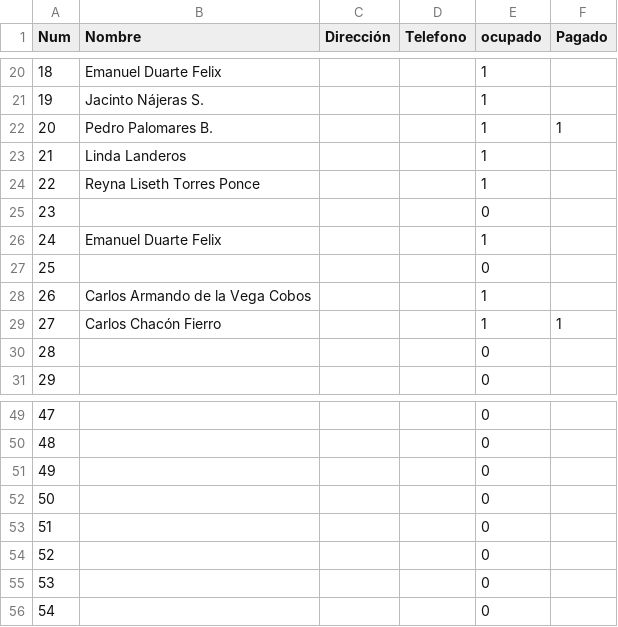
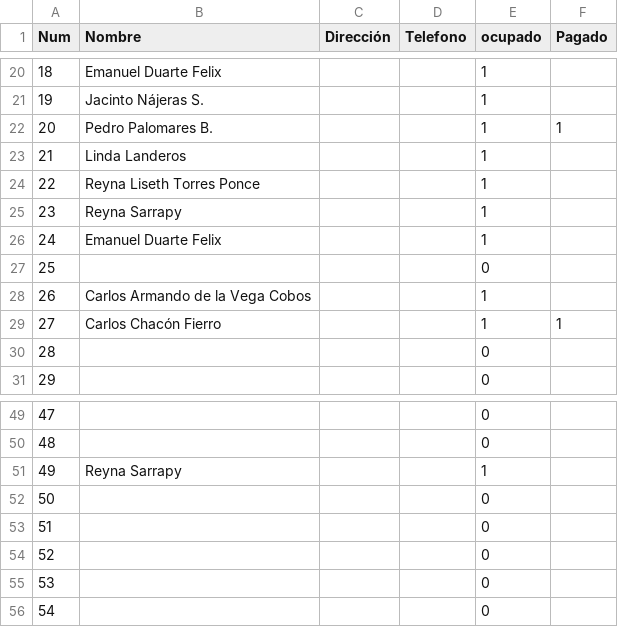
Before and after one commit to napoles-uach/Rifa, a CSV file: Rifa_Halloween_boletos.csv, drawn as a sheet; only a part is shown, gaps mark what is left out.

Commit message:
sarra

```diff
--- a/Rifa_Halloween_boletos.csv
+++ b/Rifa_Halloween_boletos.csv
@@ -24,3 +24,3 @@ Num,Nombre,Dirección,Telefono,ocupado,Pagado
 22,Reyna Liseth Torres Ponce,,,1,
-23,,,,0,
+23,Reyna Sarrapy,,,1,
 24,Emanuel Duarte Felix,,,1,
@@ -50,3 +50,3 @@ Num,Nombre,Dirección,Telefono,ocupado,Pagado
 48,,,,0,
-49,,,,0,
+49,Reyna Sarrapy,,,1,
 50,,,,0,
```
